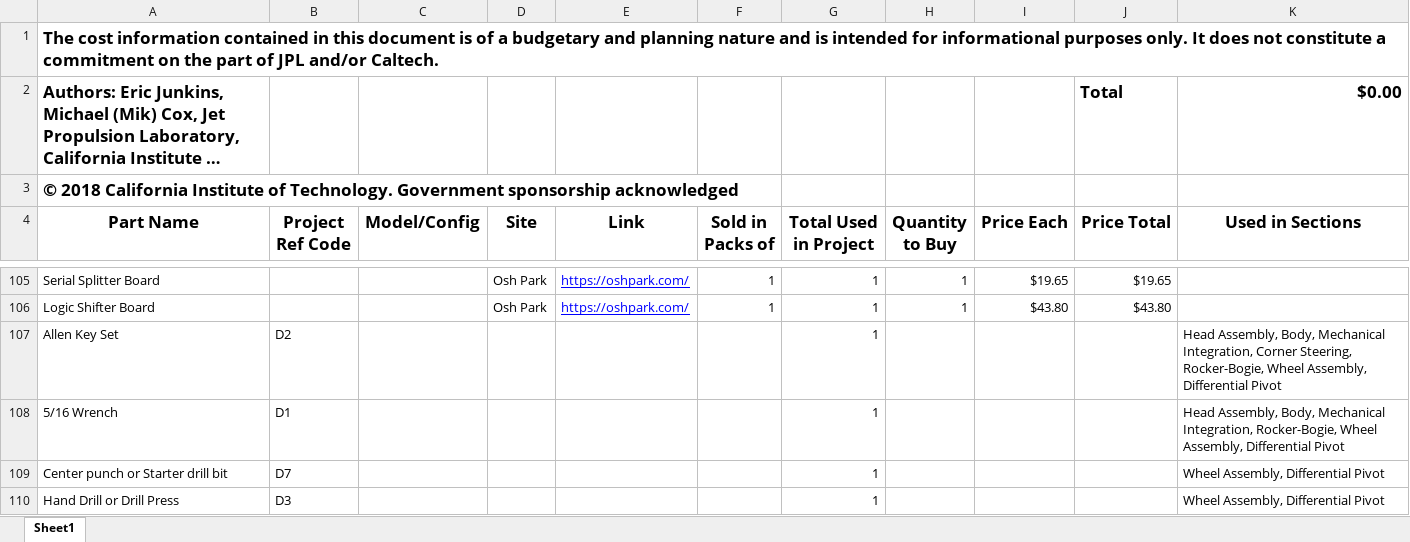
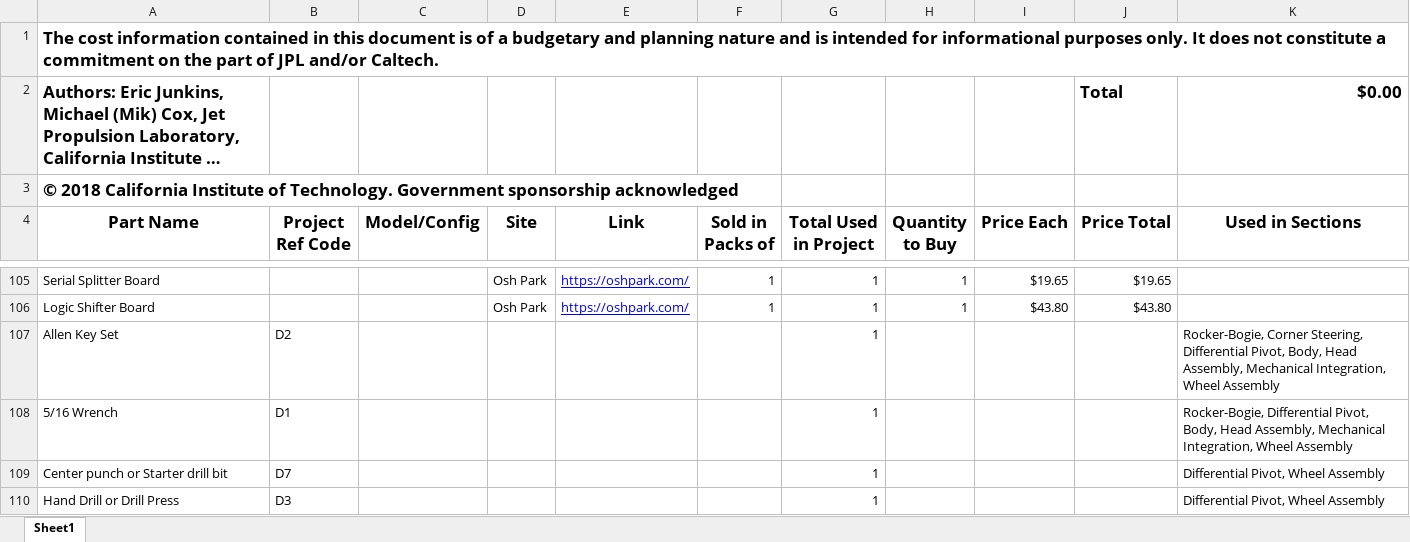
Before and after one commit to nasa-jpl/open-source-rover, an Excel workbook: master_parts_list.xlsx, sheet Sheet1, drawn as a sheet; only a part is shown, gaps mark what is left out; long unchanged cells end in …; values as stored, in another font and other column widths than the file's, no borders; the diff covers the shown part only; the diff names each change by its address in the sheet, - before the commit and + after, or states it on an @@ line.

```diff
--- a/master_parts_list.xlsx (sheet Sheet1)
+++ b/master_parts_list.xlsx (sheet Sheet1)
-K107 (Used in Sections): Head Assembly, Body, Mechanical Integration, Corner Steering, Rocker-Bogie, Wheel Assembly, Differential Pivot
+K107 (Used in Sections): Rocker-Bogie, Corner Steering, Differential Pivot, Body, Head Assembly, Mechanical Integration, Wheel Assembly
-K108 (Used in Sections): Head Assembly, Body, Mechanical Integration, Rocker-Bogie, Wheel Assembly, Differential Pivot
+K108 (Used in Sections): Rocker-Bogie, Differential Pivot, Body, Head Assembly, Mechanical Integration, Wheel Assembly
-K109:K110 (Used in Sections): Wheel Assembly, Differential Pivot
+K109:K110 (Used in Sections): Differential Pivot, Wheel Assembly
```
Also changed, not shown: 7 edited cells elsewhere in this sheet, 2 other files.
